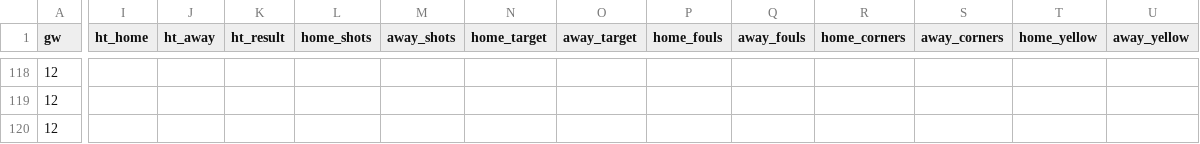
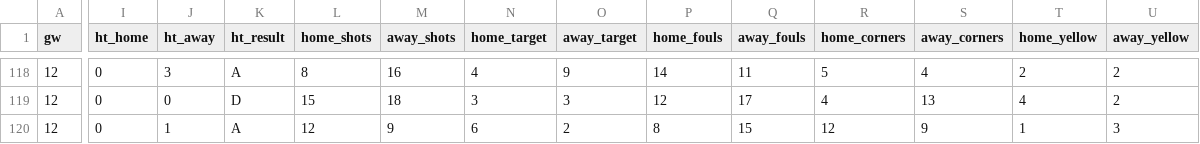
Before and after one commit to oladeeayo/open-matchday, a CSV file: data/ENG_3_league-one/results_2627.csv, drawn as a sheet; only a part is shown, gaps mark what is left out; the diff covers the shown part only; the diff names each change by its address in the sheet, - before the commit and + after, or states it on an @@ line.

```diff
--- a/data/ENG_3_league-one/results_2627.csv
+++ b/data/ENG_3_league-one/results_2627.csv
-I118:I120 (ht_home): (empty)
+I118:I120 (ht_home): 0
-J118 (ht_away): (empty)
+J118 (ht_away): 3
-K118 (ht_result): (empty)
+K118 (ht_result): A
-L118 (home_shots): (empty)
+L118 (home_shots): 8
-M118 (away_shots): (empty)
+M118 (away_shots): 16
-N118 (home_target): (empty)
+N118 (home_target): 4
-O118 (away_target): (empty)
+O118 (away_target): 9
-P118 (home_fouls): (empty)
+P118 (home_fouls): 14
-Q118 (away_fouls): (empty)
+Q118 (away_fouls): 11
-R118 (home_corners): (empty)
+R118 (home_corners): 5
-S118 (away_corners): (empty)
+S118 (away_corners): 4
-T118 (home_yellow): (empty)
+T118 (home_yellow): 2
-U118:U119 (away_yellow): (empty)
+U118:U119 (away_yellow): 2
-J119 (ht_away): (empty)
+J119 (ht_away): 0
-K119 (ht_result): (empty)
+K119 (ht_result): D
-L119 (home_shots): (empty)
+L119 (home_shots): 15
-M119 (away_shots): (empty)
+M119 (away_shots): 18
-N119 (home_target): (empty)
+N119 (home_target): 3
-O119 (away_target): (empty)
+O119 (away_target): 3
-P119 (home_fouls): (empty)
+P119 (home_fouls): 12
-Q119 (away_fouls): (empty)
+Q119 (away_fouls): 17
-R119 (home_corners): (empty)
+R119 (home_corners): 4
-S119 (away_corners): (empty)
+S119 (away_corners): 13
-T119 (home_yellow): (empty)
+T119 (home_yellow): 4
-J120 (ht_away): (empty)
+J120 (ht_away): 1
-K120 (ht_result): (empty)
+K120 (ht_result): A
-L120 (home_shots): (empty)
+L120 (home_shots): 12
-M120 (away_shots): (empty)
+M120 (away_shots): 9
-N120 (home_target): (empty)
+N120 (home_target): 6
-O120 (away_target): (empty)
+O120 (away_target): 2
-P120 (home_fouls): (empty)
+P120 (home_fouls): 8
-Q120 (away_fouls): (empty)
+Q120 (away_fouls): 15
-R120 (home_corners): (empty)
+R120 (home_corners): 12
-S120 (away_corners): (empty)
+S120 (away_corners): 9
-T120 (home_yellow): (empty)
+T120 (home_yellow): 1
-U120 (away_yellow): (empty)
+U120 (away_yellow): 3
```
Also changed, not shown: 1 added row and 126 edited cells elsewhere in this file, data/JPN_1_j1-league/fixtures_2627.csv, data/JPN_1_j1-league/results_2627.csv, 24 other files.
